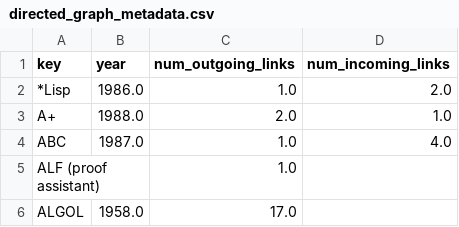
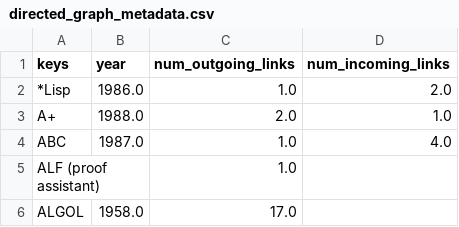
Before and after one commit to dirediredock/wikigraph_infovis, a CSV file: directed_graph_metadata.csv, drawn as a sheet; only a part is shown.

```diff
--- a/directed_graph_metadata.csv
+++ b/directed_graph_metadata.csv
@@ -1,2 +1,2 @@
-key,year,num_outgoing_links,num_incoming_links
+keys,year,num_outgoing_links,num_incoming_links
 *Lisp,1986.0,1.0,2.0
```
Also changed, not shown: 6 other files.
